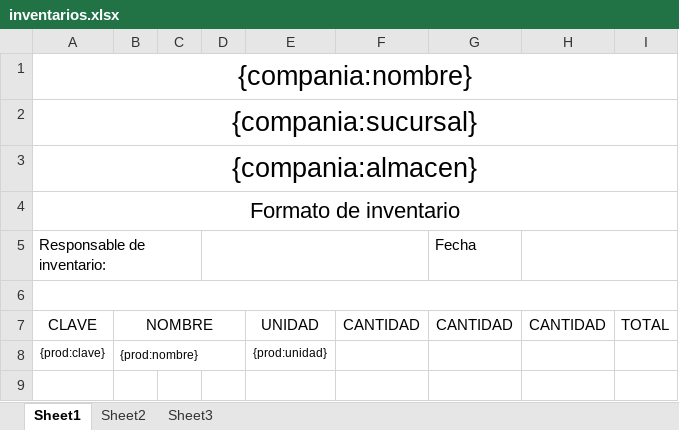
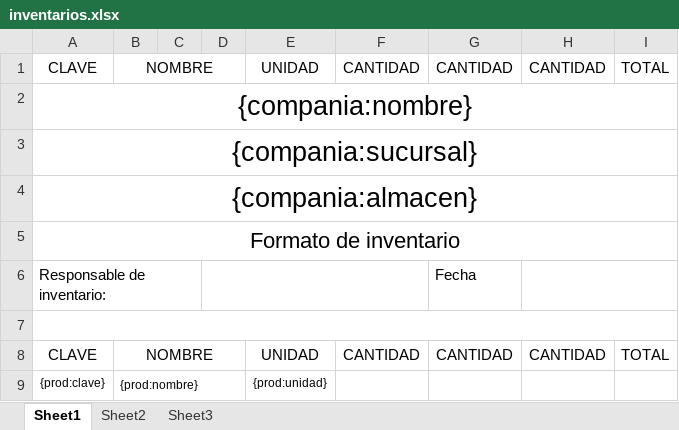
Before and after one commit to jalvarez14/aersa, an Excel workbook: public/application/files/jasper/templates/inventarios.xlsx, sheet Sheet1, drawn as a sheet; values as stored, in another font and other column widths than the file's, no borders; the diff names each change by its address in the sheet, - before the commit and + after, or states it on an @@ line.

```diff
--- a/public/application/files/jasper/templates/inventarios.xlsx (sheet Sheet1)
+++ b/public/application/files/jasper/templates/inventarios.xlsx (sheet Sheet1)
+row 1: CLAVE | NOMBRE |  |  | UNIDAD | CANTIDAD | CANTIDAD | CANTIDAD | TOTAL
```
Also changed, not shown: 11 other files.
